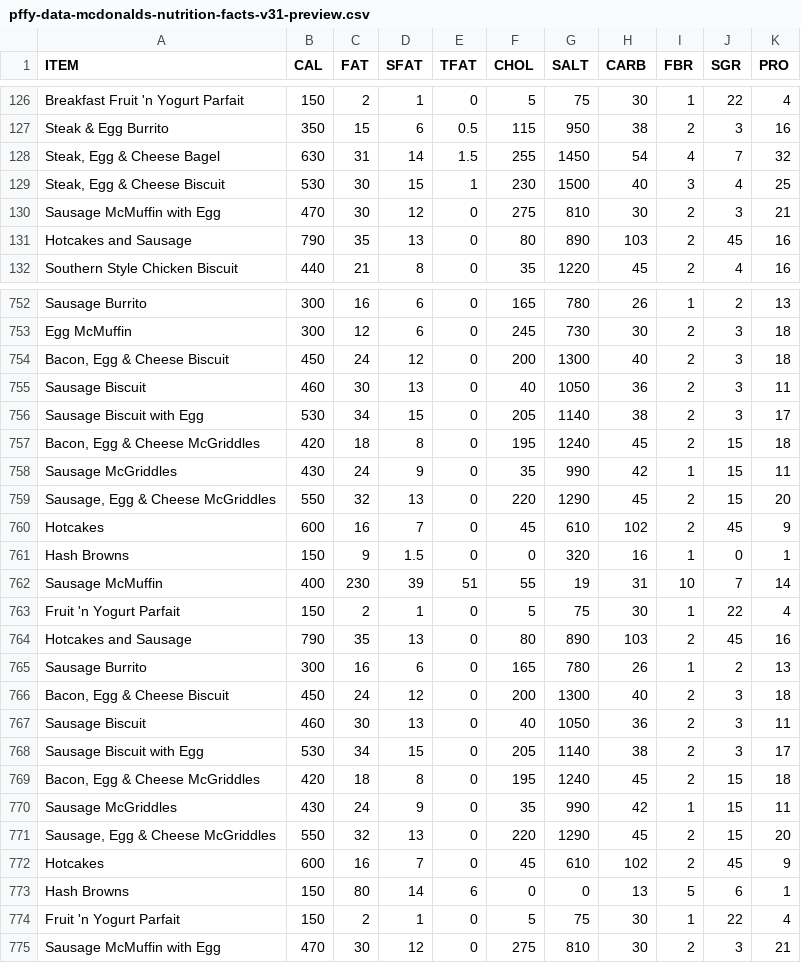
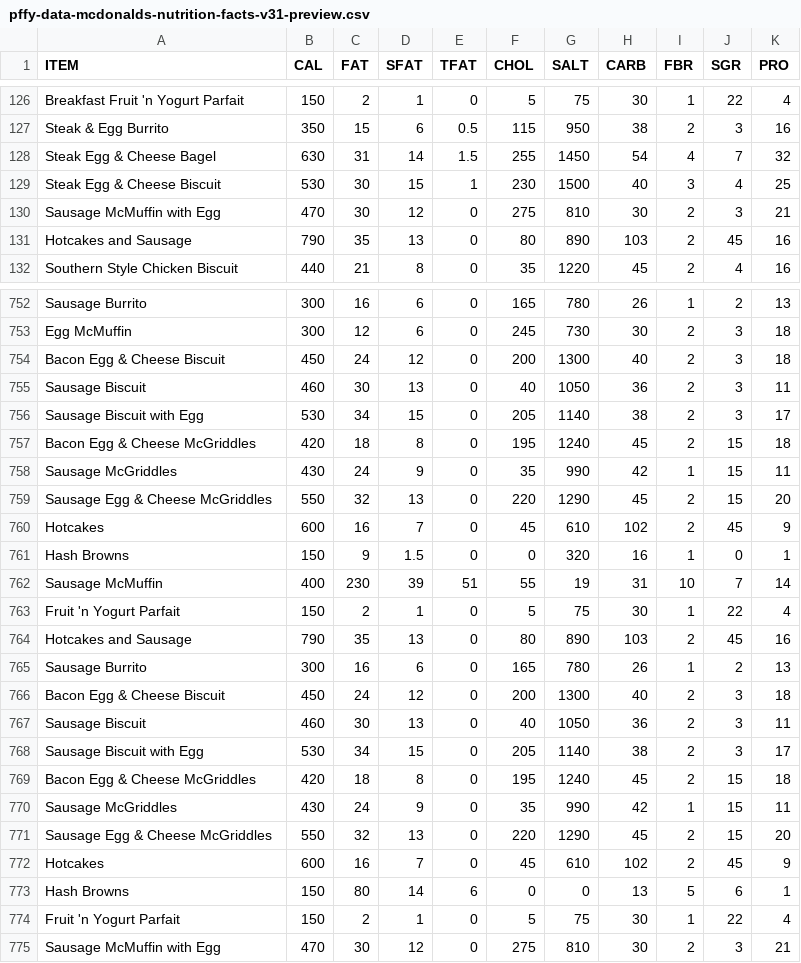
Before and after one commit to kalex19/data-mcdonalds-nutritionfacts, a CSV file: textfiles-v31-preview/pffy-data-mcdonalds-nutrition-facts-v31-preview.csv, drawn as a sheet; only a part is shown, gaps mark what is left out; the diff covers the shown part only.

```diff
--- a/textfiles-v31-preview/pffy-data-mcdonalds-nutrition-facts-v31-preview.csv
+++ b/textfiles-v31-preview/pffy-data-mcdonalds-nutrition-facts-v31-preview.csv
@@ -127,4 +127,4 @@ Breakfast Fruit 'n Yogurt Parfait	150	2	1	0	5	75	30	1	22	4
 Steak & Egg Burrito	350	15	6	0.5	115	950	38	2	3	16
-Steak, Egg & Cheese Bagel	630	31	14	1.5	255	1450	54	4	7	32
-Steak, Egg & Cheese Biscuit	530	30	15	1	230	1500	40	3	4	25
+Steak Egg & Cheese Bagel	630	31	14	1.5	255	1450	54	4	7	32
+Steak Egg & Cheese Biscuit	530	30	15	1	230	1500	40	3	4	25
 Sausage McMuffin with Egg	470	30	12	0	275	810	30	2	3	21
@@ -753,8 +753,8 @@ Sausage Burrito	300	16	6	0	165	780	26	1	2	13
 Egg McMuffin	300	12	6	0	245	730	30	2	3	18
-Bacon, Egg & Cheese Biscuit	450	24	12	0	200	1300	40	2	3	18
+Bacon Egg & Cheese Biscuit	450	24	12	0	200	1300	40	2	3	18
 Sausage Biscuit	460	30	13	0	40	1050	36	2	3	11
 Sausage Biscuit with Egg	530	34	15	0	205	1140	38	2	3	17
-Bacon, Egg & Cheese McGriddles	420	18	8	0	195	1240	45	2	15	18
+Bacon Egg & Cheese McGriddles	420	18	8	0	195	1240	45	2	15	18
 Sausage McGriddles	430	24	9	0	35	990	42	1	15	11
-Sausage, Egg & Cheese McGriddles	550	32	13	0	220	1290	45	2	15	20
+Sausage Egg & Cheese McGriddles	550	32	13	0	220	1290	45	2	15	20
 Hotcakes	600	16	7	0	45	610	102	2	45	9
@@ -765,8 +765,8 @@ Hotcakes and Sausage	790	35	13	0	80	890	103	2	45	16
 Sausage Burrito	300	16	6	0	165	780	26	1	2	13
-Bacon, Egg & Cheese Biscuit	450	24	12	0	200	1300	40	2	3	18
+Bacon Egg & Cheese Biscuit	450	24	12	0	200	1300	40	2	3	18
 Sausage Biscuit	460	30	13	0	40	1050	36	2	3	11
 Sausage Biscuit with Egg	530	34	15	0	205	1140	38	2	3	17
-Bacon, Egg & Cheese McGriddles	420	18	8	0	195	1240	45	2	15	18
+Bacon Egg & Cheese McGriddles	420	18	8	0	195	1240	45	2	15	18
 Sausage McGriddles	430	24	9	0	35	990	42	1	15	11
-Sausage, Egg & Cheese McGriddles	550	32	13	0	220	1290	45	2	15	20
+Sausage Egg & Cheese McGriddles	550	32	13	0	220	1290	45	2	15	20
 Hotcakes	600	16	7	0	45	610	102	2	45	9
```
Also changed, not shown: 12 edited cells elsewhere in this file.
